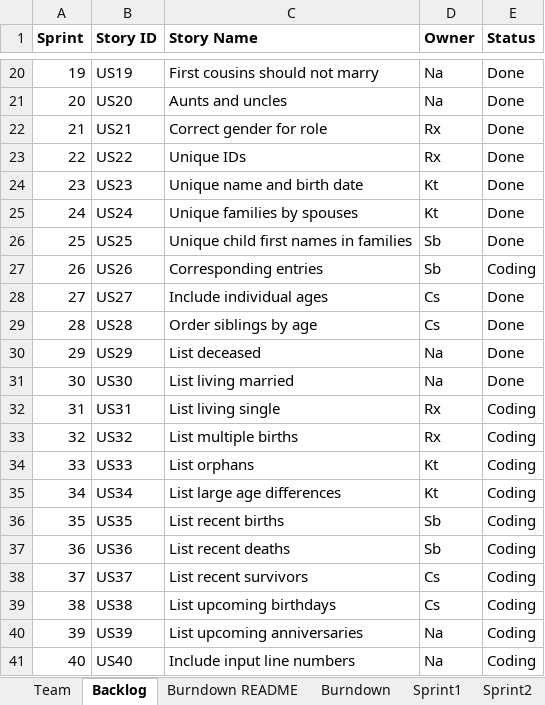
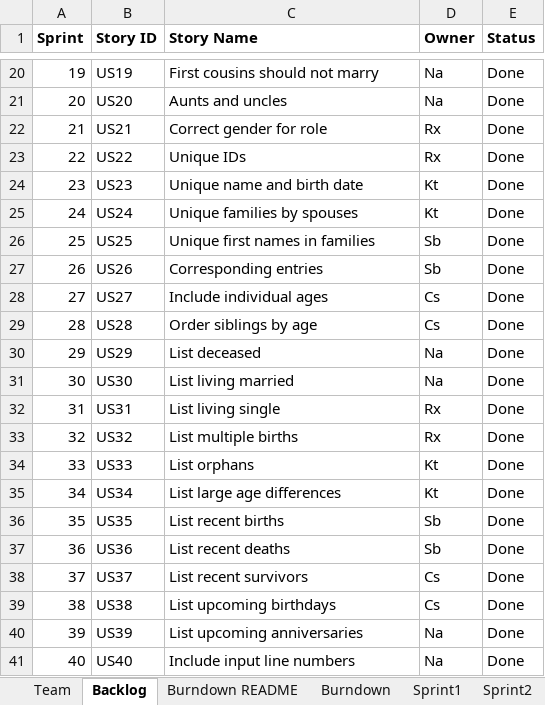
Before and after one commit to KbyteTutu/2019fall-Group5-555B-Project, an Excel workbook: Team05Report.xlsx, sheet Backlog, drawn as a sheet; only a part is shown, gaps mark what is left out; values as stored, in another font and other column widths than the file's, no borders; the diff names each change by its address in the sheet, - before the commit and + after, or states it on an @@ line.

```diff
--- a/Team05Report.xlsx (sheet Backlog)
+++ b/Team05Report.xlsx (sheet Backlog)
-C26 (Story Name): Unique child first names in families
+C26 (Story Name): Unique first names in families
-E27 (Status): Coding
+E27 (Status): Done
-E32:E41 (Status): Coding
+E32:E41 (Status): Done
```
Also changed, not shown: sheet Sprint4, sheet Burndown, sheet Stories, sheet Sprint3, charts or pictures.
